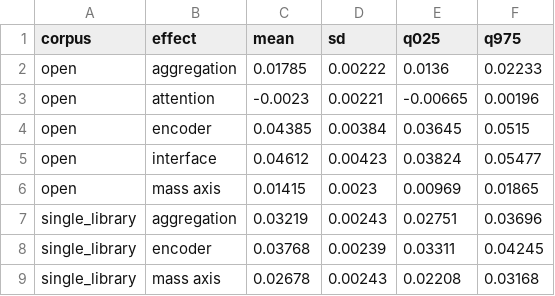
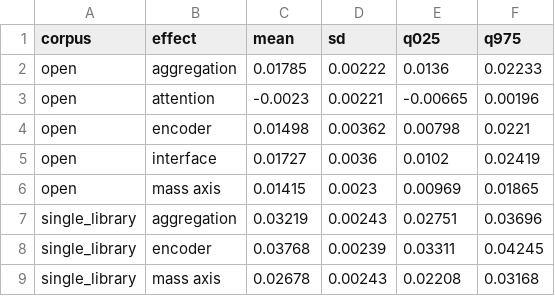
Before and after one commit to xulinpan/cheminformatics, a CSV file: results/si_table_s3_bootstrap_summary.csv, drawn as a sheet.

```diff
--- a/results/si_table_s3_bootstrap_summary.csv
+++ b/results/si_table_s3_bootstrap_summary.csv
@@ -3,4 +3,4 @@ open,aggregation,0.01785,0.00222,0.0136,0.02233
 open,attention,-0.0023,0.00221,-0.00665,0.00196
-open,encoder,0.04385,0.00384,0.03645,0.0515
-open,interface,0.04612,0.00423,0.03824,0.05477
+open,encoder,0.01498,0.00362,0.00798,0.0221
+open,interface,0.01727,0.0036,0.0102,0.02419
 open,mass axis,0.01415,0.0023,0.00969,0.01865
```
Also changed, not shown: manuscript/figures/table1_arms_open.csv, manuscript/figures/table2_effects_open.csv, 17 other files.
